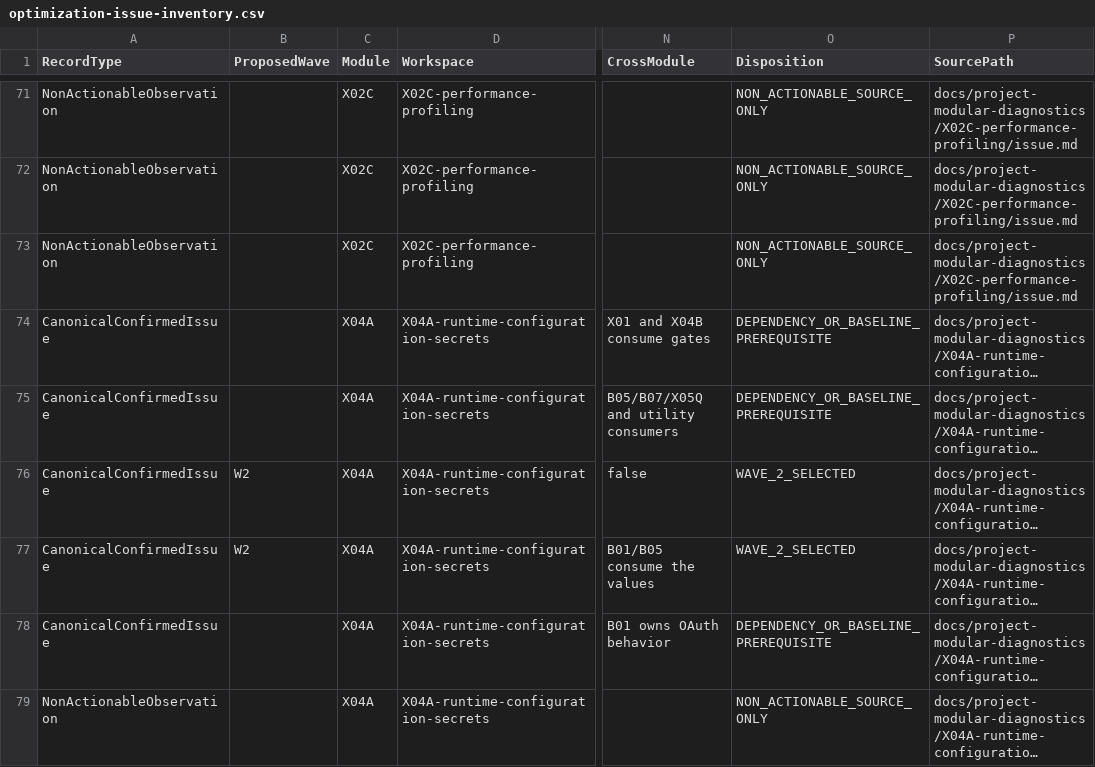
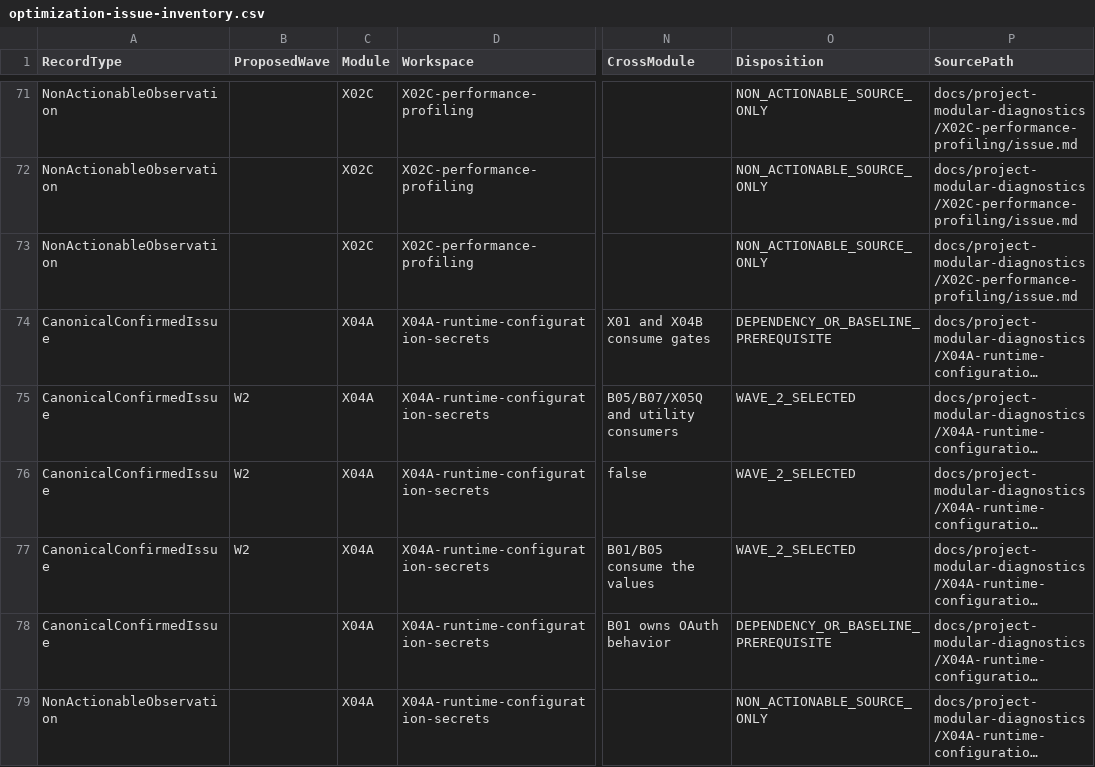
Before and after one commit to MengSung/SpeechMessageProducts, a CSV file: docs/project-modular-diagnostics/optimization-issue-inventory.csv, drawn as a sheet; only a part is shown, gaps mark what is left out; long unchanged cells end in …; the diff names each change by its address in the sheet, - before the commit and + after, or states it on an @@ line.

Commit message:
docs: 核准 X04A Revision 1 安全設定合同
波次: Wave 2 / X04A revision 1
Issue: X04A-SEC-001、X04A-SEC-002、X04A-PERF-001
範圍: 將 13 個舊式設定 consumer 納入 host configuration bridge 修復合同
量測: 凍結 21-key secret manifest、八項 Production control 與 13/13 builder baseline
審核: Claude-only runner 兩次無可用輸出；inline Codex fallback 複審後核准降級合同
回退: 本提交僅更新合同、清冊與審核證據，未修改產品程式或 runtime 設定
後續: 依 allowlist 進行單一 X04A 修復提交，完成後才可派發 B01

```diff
--- a/docs/project-modular-diagnostics/optimization-issue-inventory.csv
+++ b/docs/project-modular-diagnostics/optimization-issue-inventory.csv
-B75 (ProposedWave): (empty)
+B75 (ProposedWave): W2
-O75 (Disposition): DEPENDENCY_OR_BASELINE_PREREQUISITE
+O75 (Disposition): WAVE_2_SELECTED
```
Also changed, not shown: 9 other files.
